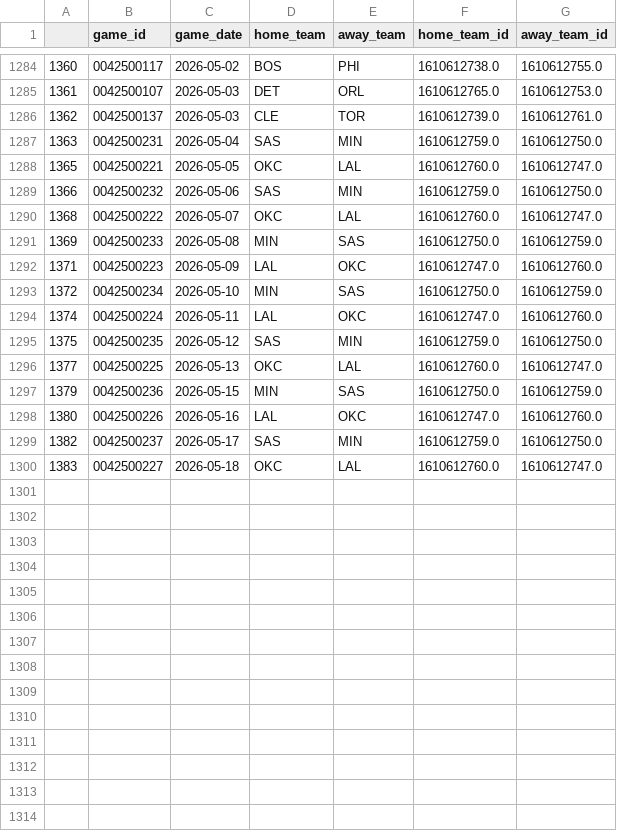
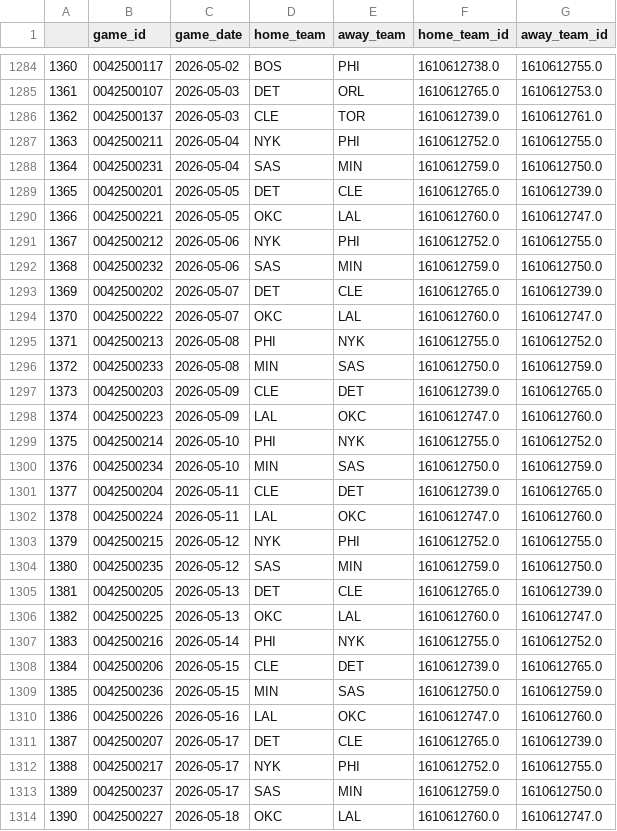
Before and after one commit to gabriel1200/site_Data, a CSV file: schedule.csv, drawn as a sheet; only a part is shown, gaps mark what is left out; addresses are those after the commit; the diff names each change by its address in the sheet, - before the commit and + after, or states it on an @@ line.

```diff
--- a/schedule.csv
+++ b/schedule.csv
+row 1287: 1363 | 0042500211 | 2026-05-04 | NYK | PHI | 1610612752.0 | 1610612755.0
@@ column A renumbered from row 1288 down @@
+row 1289: 1365 | 0042500201 | 2026-05-05 | DET | CLE | 1610612765.0 | 1610612739.0
+row 1291: 1367 | 0042500212 | 2026-05-06 | NYK | PHI | 1610612752.0 | 1610612755.0
+row 1293: 1369 | 0042500202 | 2026-05-07 | DET | CLE | 1610612765.0 | 1610612739.0
+row 1295: 1371 | 0042500213 | 2026-05-08 | PHI | NYK | 1610612755.0 | 1610612752.0
+row 1297: 1373 | 0042500203 | 2026-05-09 | CLE | DET | 1610612739.0 | 1610612765.0
+row 1299: 1375 | 0042500214 | 2026-05-10 | PHI | NYK | 1610612755.0 | 1610612752.0
+row 1301: 1377 | 0042500204 | 2026-05-11 | CLE | DET | 1610612739.0 | 1610612765.0
+row 1303: 1379 | 0042500215 | 2026-05-12 | NYK | PHI | 1610612752.0 | 1610612755.0
+row 1305: 1381 | 0042500205 | 2026-05-13 | DET | CLE | 1610612765.0 | 1610612739.0
+row 1307: 1383 | 0042500216 | 2026-05-14 | PHI | NYK | 1610612755.0 | 1610612752.0
+row 1308: 1384 | 0042500206 | 2026-05-15 | CLE | DET | 1610612739.0 | 1610612765.0
+row 1311: 1387 | 0042500207 | 2026-05-17 | DET | CLE | 1610612765.0 | 1610612739.0
+row 1312: 1388 | 0042500217 | 2026-05-17 | NYK | PHI | 1610612752.0 | 1610612755.0
```
Also changed, not shown: dribbleshot_ps.csv, jumpdribble_ps.csv, 38 other files.
